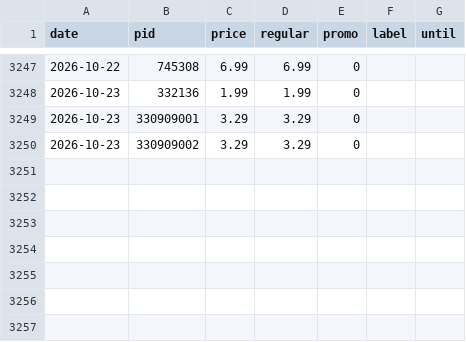
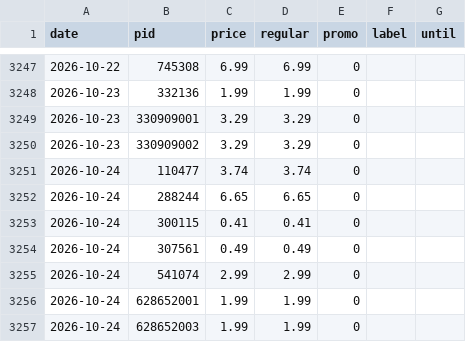
Before and after one commit to komiting/lausanneCatalogs, a CSV file: data/prices/aldi.csv, drawn as a sheet; only a part is shown, gaps mark what is left out.

```diff
--- a/data/prices/aldi.csv
+++ b/data/prices/aldi.csv
@@ -3250 +3250,8 @@ date,pid,price,regular,promo,label,until
 2026-10-23,330909002,3.29,3.29,0,,
+2026-10-24,110477,3.74,3.74,0,,
+2026-10-24,288244,6.65,6.65,0,,
+2026-10-24,300115,0.41,0.41,0,,
+2026-10-24,307561,0.49,0.49,0,,
+2026-10-24,541074,2.99,2.99,0,,
+2026-10-24,628652001,1.99,1.99,0,,
+2026-10-24,628652003,1.99,1.99,0,,
```
Also changed, not shown: data/prices/aligro.csv, data/prices/coop.csv, 13 other files.
